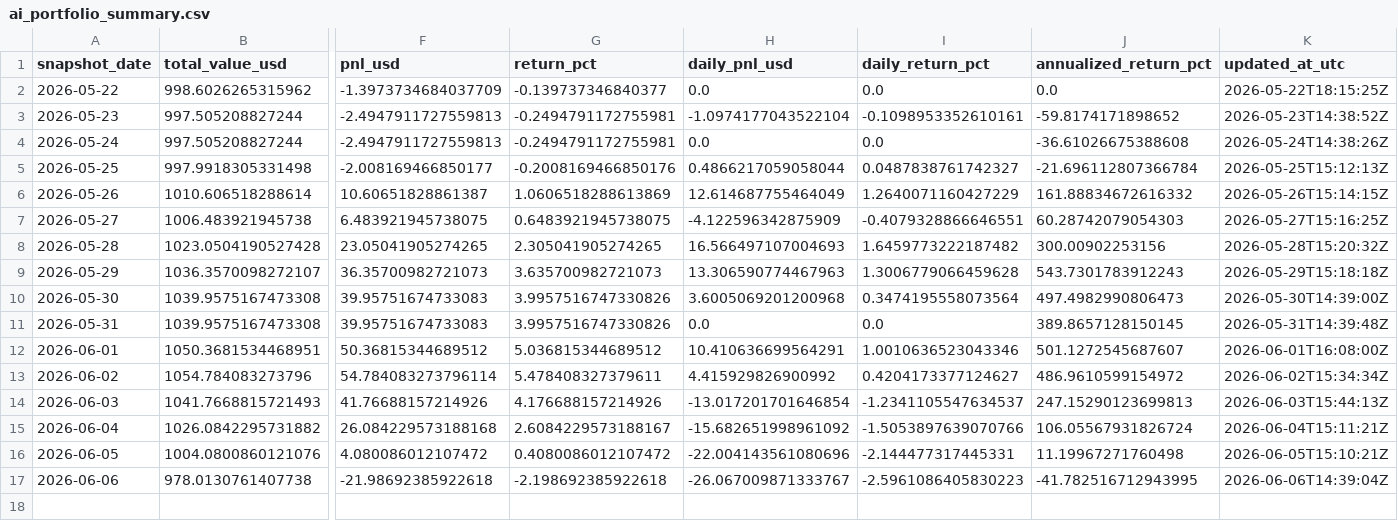
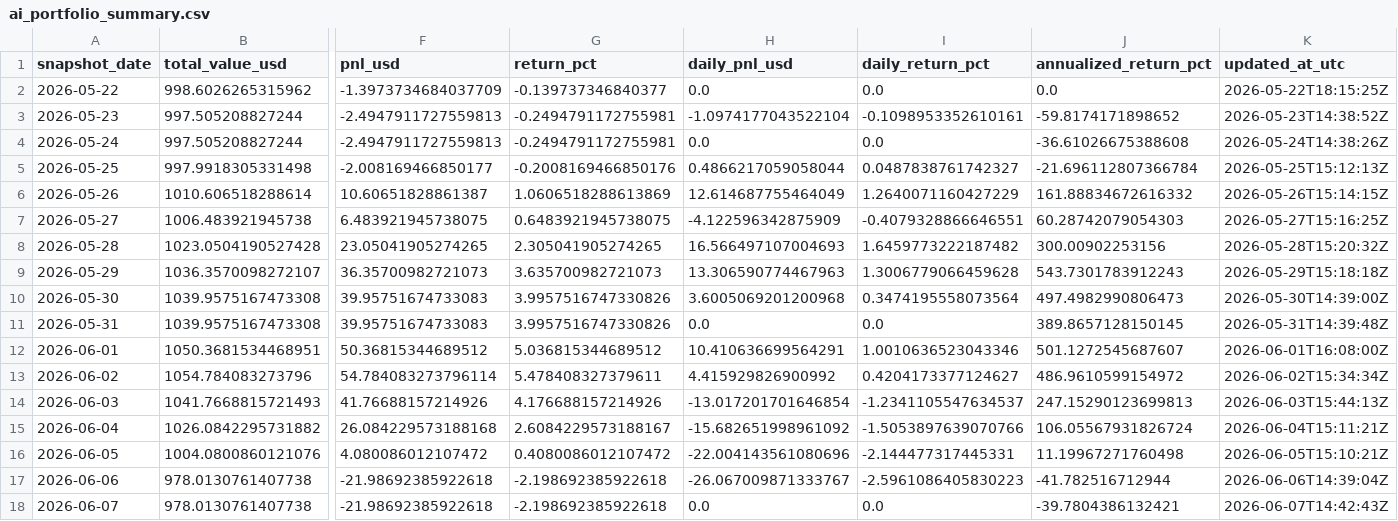
Before and after one commit to linjiw/quant-learn, a CSV file: data/portfolio/ai_portfolio_summary.csv, drawn as a sheet; only a part is shown, gaps mark what is left out; rows hold the shown columns only; the diff names each change by its address in the sheet, - before the commit and + after, or states it on an @@ line.

```diff
--- a/data/portfolio/ai_portfolio_summary.csv
+++ b/data/portfolio/ai_portfolio_summary.csv
-J17 (annualized_return_pct): -41.782516712943995
+J17 (annualized_return_pct): -41.782516712944
+row 18: 2026-06-07 | 978.0130761407738 | -21.98692385922618 | -2.198692385922618 | 0.0 | 0.0 | -39.7804386132421 | 2026-06-07T14:42:43Z
```
Also changed, not shown: data/portfolio/ai_portfolio_snapshots.csv.
